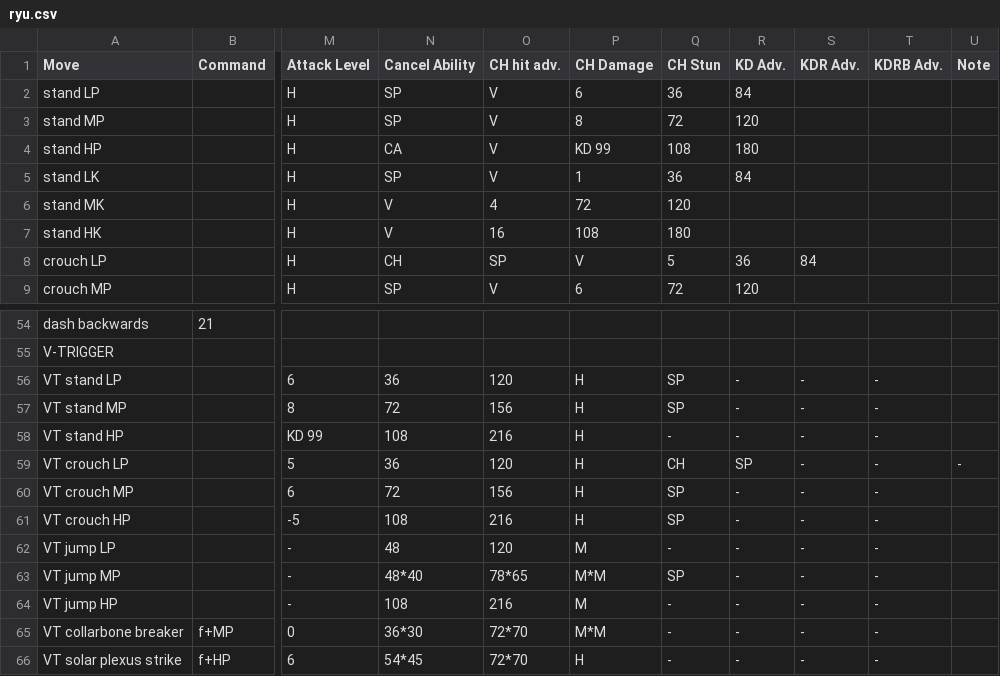
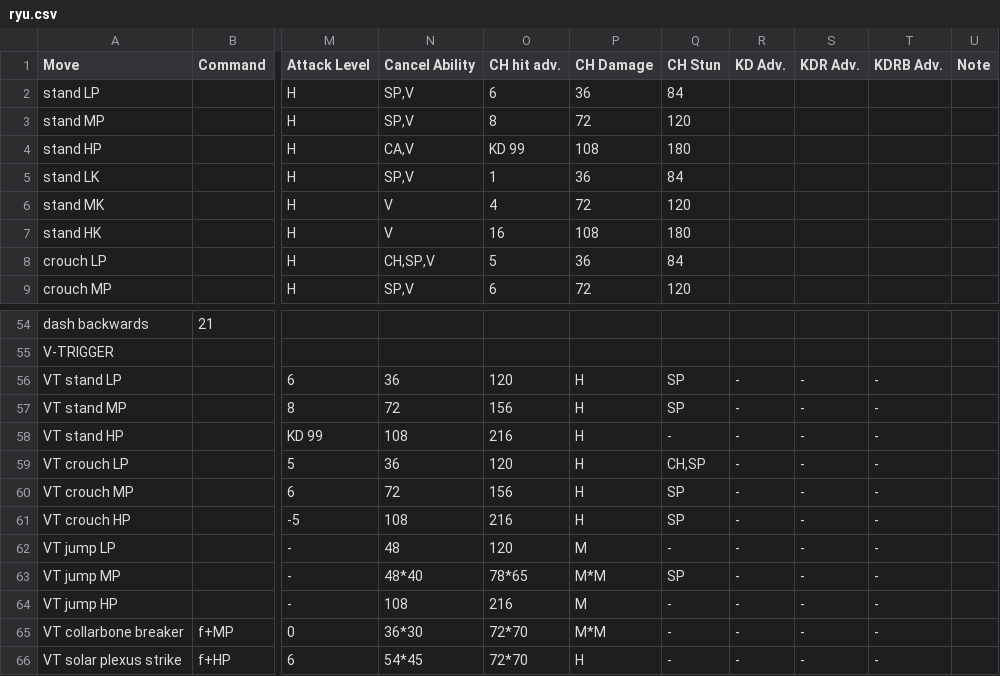
Before and after one commit to jpgnotgif/sfv-frame-data, a CSV file: sfv/s2/csv/ryu.csv, drawn as a sheet; only a part is shown, gaps mark what is left out; the diff covers the shown part only; the diff names each change by its address in the sheet, - before the commit and + after, or states it on an @@ line.

```diff
--- a/sfv/s2/csv/ryu.csv
+++ b/sfv/s2/csv/ryu.csv
-N2:N3 (Cancel Ability): SP
+N2:N3 (Cancel Ability): SP,V
-O2 (CH hit adv.): V
+O2 (CH hit adv.): 6
-P2 (CH Damage): 6
+P2 (CH Damage): 36
-Q2 (CH Stun): 36
+Q2 (CH Stun): 84
-R2 (KD Adv.): 84
+R2 (KD Adv.): (empty)
-O3 (CH hit adv.): V
+O3 (CH hit adv.): 8
-P3 (CH Damage): 8
+P3 (CH Damage): 72
-Q3 (CH Stun): 72
+Q3 (CH Stun): 120
-R3 (KD Adv.): 120
+R3 (KD Adv.): (empty)
-N4 (Cancel Ability): CA
+N4 (Cancel Ability): CA,V
-O4 (CH hit adv.): V
+O4 (CH hit adv.): KD 99
-P4 (CH Damage): KD 99
+P4 (CH Damage): 108
-Q4 (CH Stun): 108
+Q4 (CH Stun): 180
-R4 (KD Adv.): 180
+R4 (KD Adv.): (empty)
-N5 (Cancel Ability): SP
+N5 (Cancel Ability): SP,V
-O5 (CH hit adv.): V
+O5 (CH hit adv.): 1
-P5 (CH Damage): 1
+P5 (CH Damage): 36
-Q5 (CH Stun): 36
+Q5 (CH Stun): 84
-R5 (KD Adv.): 84
+R5 (KD Adv.): (empty)
-N8 (Cancel Ability): CH
+N8 (Cancel Ability): CH,SP,V
-O8 (CH hit adv.): SP
+O8 (CH hit adv.): 5
-P8 (CH Damage): V
+P8 (CH Damage): 36
-Q8 (CH Stun): 5
+Q8 (CH Stun): 84
-R8 (KD Adv.): 36
+R8 (KD Adv.): (empty)
-S8 (KDR Adv.): 84
+S8 (KDR Adv.): (empty)
-N9 (Cancel Ability): SP
+N9 (Cancel Ability): SP,V
-O9 (CH hit adv.): V
+O9 (CH hit adv.): 6
-P9 (CH Damage): 6
+P9 (CH Damage): 72
-Q9 (CH Stun): 72
+Q9 (CH Stun): 120
-R9 (KD Adv.): 120
+R9 (KD Adv.): (empty)
-Q59 (CH Stun): CH
+Q59 (CH Stun): CH,SP
-R59 (KD Adv.): SP
+R59 (KD Adv.): -
-U59 (Note): -
+U59 (Note): (empty)
```
Also changed, not shown: 15 edited cells elsewhere in this file, sfv/s2/csv/alex.csv, 47 other files.
